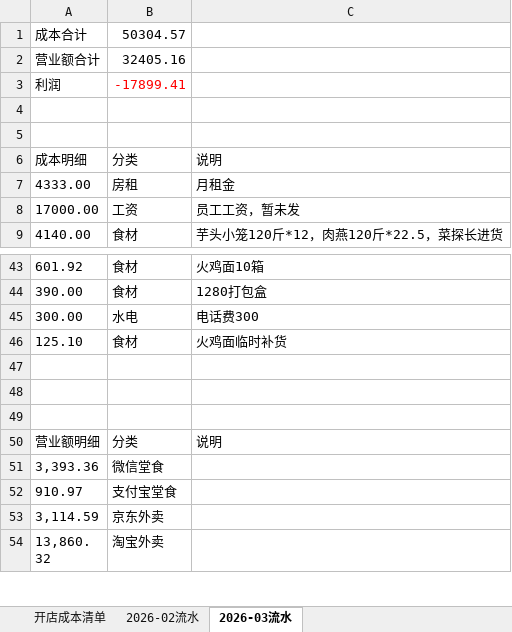
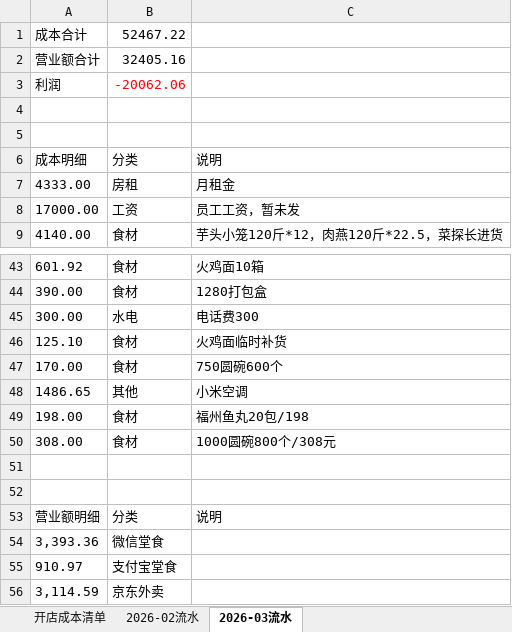
Before and after one commit to OldChicken/ChanWeiMai, an Excel workbook: 财务与流水/馋唻买-听涛路店流水表.xlsx, sheet 2026-03流水, drawn as a sheet; only a part is shown, gaps mark what is left out; the shorter side is filled out with more unchanged rows; values as stored, in another font and other column widths than the file's, no borders; table styles not drawn; the diff names each change by its address in the sheet, - before the commit and + after, or states it on an @@ line.

Commit message:
Update 馋唻买-听涛路店流水表.xlsx

```diff
--- a/财务与流水/馋唻买-听涛路店流水表.xlsx (sheet 2026-03流水)
+++ b/财务与流水/馋唻买-听涛路店流水表.xlsx (sheet 2026-03流水)
-B1: 50304.57
+B1: 52467.22
-B3: -17899.41
+B3: -20062.06
-row 47: (empty)
+row 47: 170.00 | 食材 | 750圆碗600个
+row 48: 1486.65 | 其他 | 小米空调
+row 49: 198.00 | 食材 | 福州鱼丸20包/198
+row 50: 308.00 | 食材 | 1000圆碗800个/308元
```
